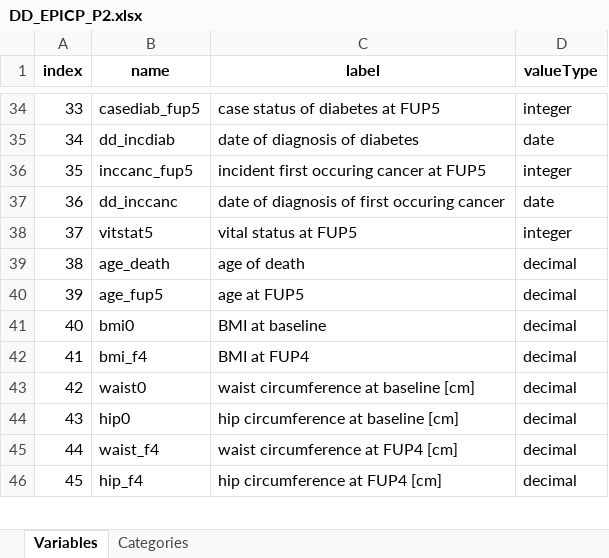
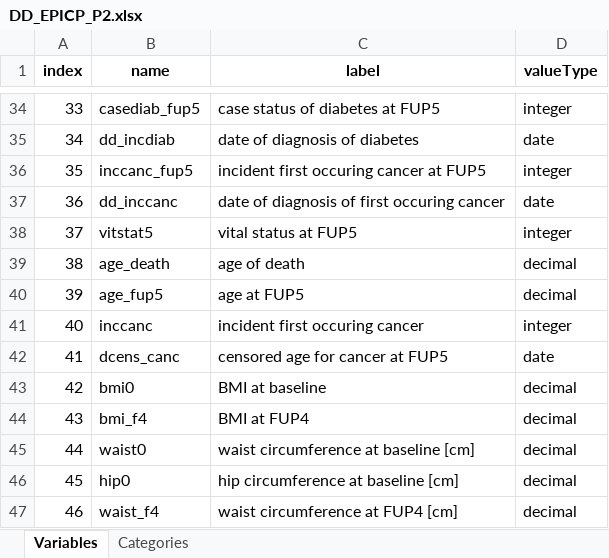
Before and after one commit to nfdi4health/use-cases-harmonisation, an Excel workbook: rmonize/data_dictionary/DD_EPICP_P2.xlsx, sheet Variables, drawn as a sheet; only a part is shown, gaps mark what is left out; the shorter side is filled out with more unchanged rows; values as stored, in another font and other column widths than the file's, no borders; addresses are those after the commit; the diff names each change by its address in the sheet, - before the commit and + after, or states it on an @@ line.

```diff
--- a/rmonize/data_dictionary/DD_EPICP_P2.xlsx (sheet Variables)
+++ b/rmonize/data_dictionary/DD_EPICP_P2.xlsx (sheet Variables)
+row 41: 40 | inccanc | incident first occuring cancer | integer
+row 42: 41 | dcens_canc | censored age for cancer at FUP5 | date
@@ column A (index) renumbered from row 43 down @@
```
Also changed, not shown: sheet Categories, analyst/Ines/rmonize/data_proc_elem/DPE_EPICP_INES.xlsx, analyst/Tracy/rmonize/data_dictionary/DD_EPICP_TRACY.xlsx, 4 other files.
